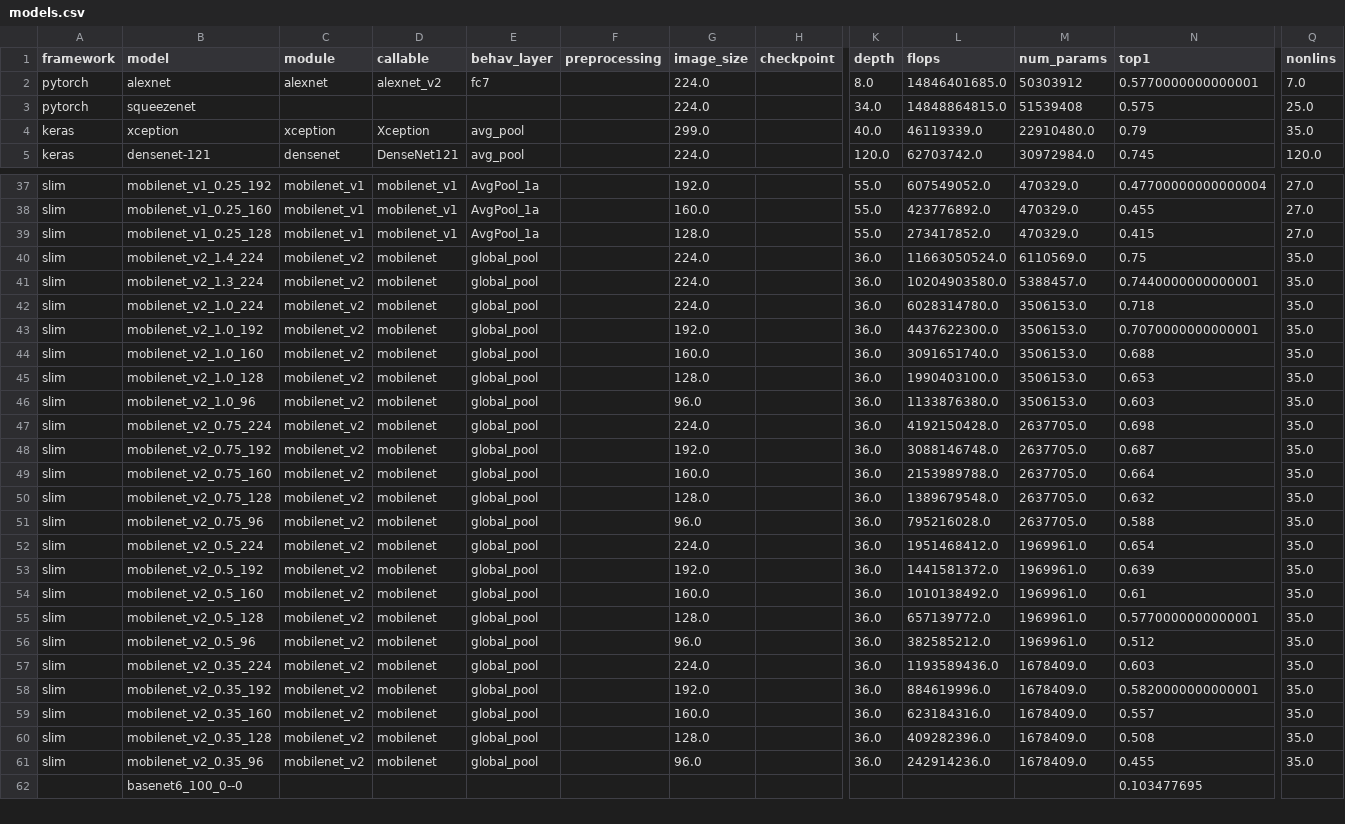
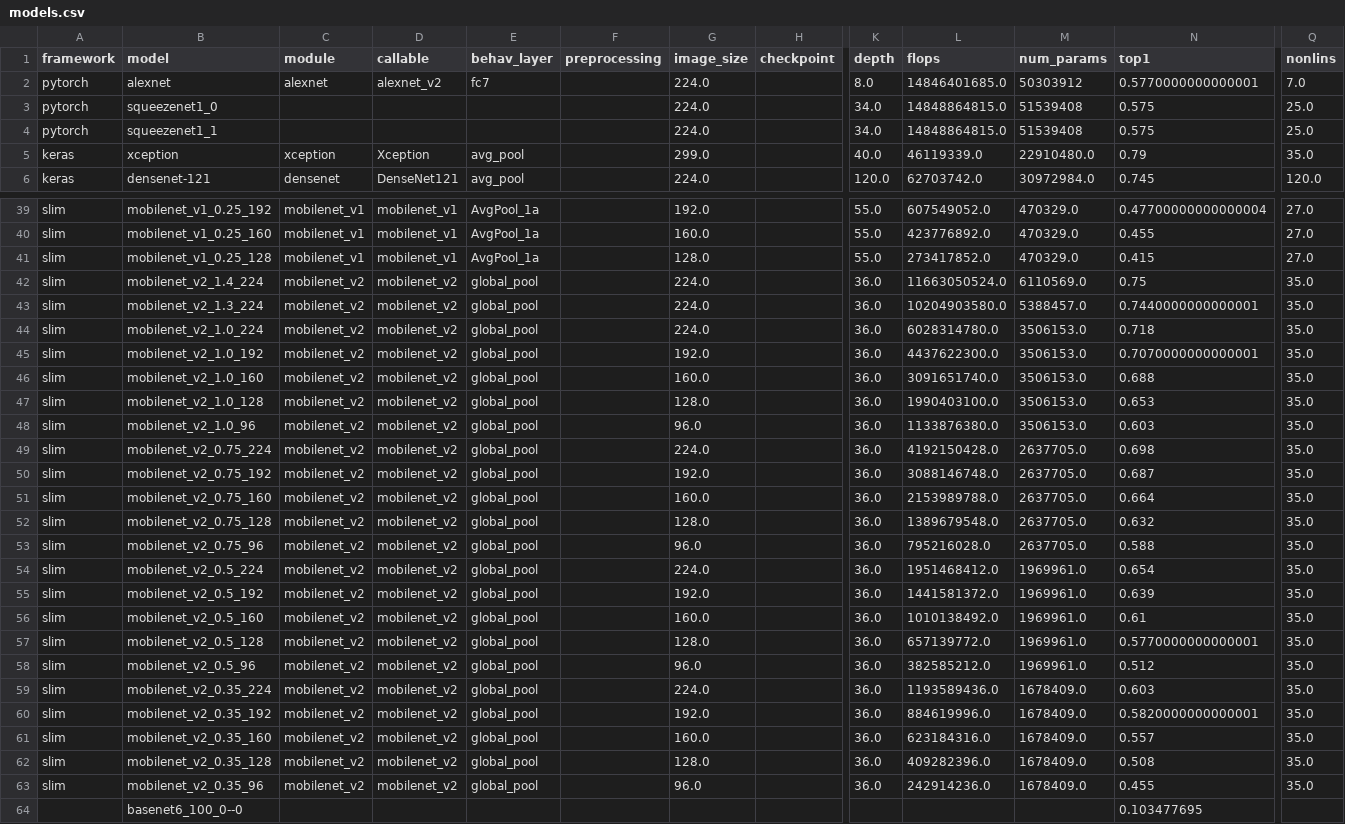
Before and after one commit to brain-score/candidate_models, a CSV file: candidate_models/models/implementations/models.csv, drawn as a sheet; only a part is shown, gaps mark what is left out; addresses are those after the commit; rows hold the shown columns only; the diff covers the shown part only; the diff names each change by its address in the sheet, - before the commit and + after, or states it on an @@ line.

Commit message:
add resnet18, squeezenet; fix densenet and mobilenet calls

```diff
--- a/candidate_models/models/implementations/models.csv
+++ b/candidate_models/models/implementations/models.csv
-B3 (model): squeezenet
+B3 (model): squeezenet1_0
+row 4: pytorch | squeezenet1_1 |  |  |  |  | 224.0 |  | 34.0 | 14848864815.0 | 51539408 | 0.575 | 25.0
-D42:D63 (callable): mobilenet
+D42:D63 (callable): mobilenet_v2
```
Also changed, not shown: 1 added row elsewhere in this file, 3 other files.
